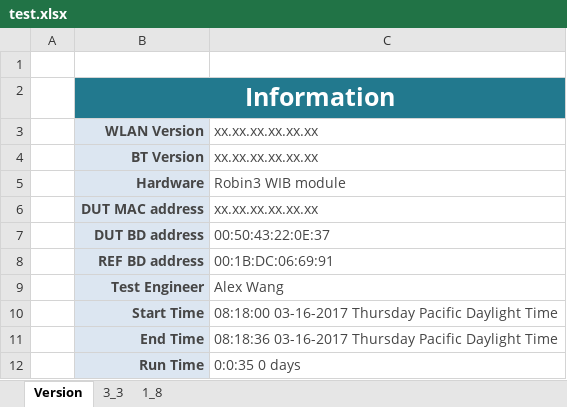
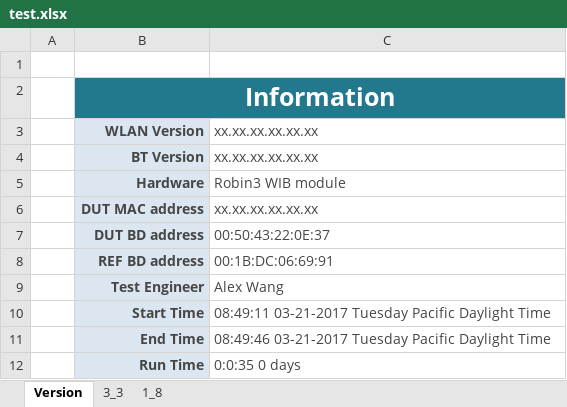
Before and after one commit to alexandre0119/currentConsumption, an Excel workbook: test.xlsx, sheet Version, drawn as a sheet; values as stored, in another font and other column widths than the file's, no borders; the diff names each change by its address in the sheet, - before the commit and + after, or states it on an @@ line.

```diff
--- a/test.xlsx (sheet Version)
+++ b/test.xlsx (sheet Version)
-C10: 08:18:00 03-16-2017 Thursday Pacific Daylight…
+C10: 08:49:11 03-21-2017 Tuesday Pacific Daylight…
-C11: 08:18:36 03-16-2017 Thursday Pacific Daylight…
+C11: 08:49:46 03-21-2017 Tuesday Pacific Daylight…
```
Also changed, not shown: sheet 1_8, sheet 3_3, 2 other files.
